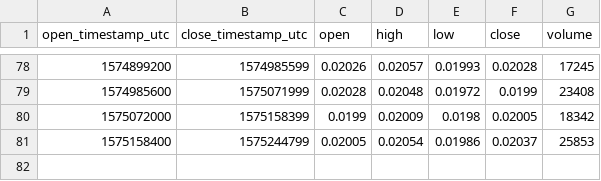
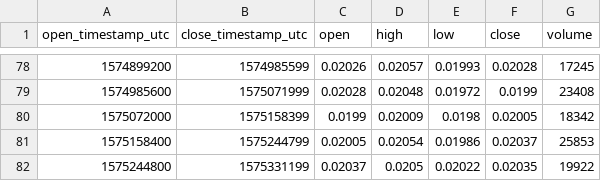
Before and after one commit to cryptobigbro/bitmex-ETHZ19, a CSV file: bitmex-ETHZ19-1d.csv, drawn as a sheet; only a part is shown, gaps mark what is left out.

```diff
--- a/bitmex-ETHZ19-1d.csv
+++ b/bitmex-ETHZ19-1d.csv
@@ -81 +81,2 @@ open_timestamp_utc,close_timestamp_utc,open,high,low,close,volume
 1575158400,1575244799,0.02005,0.02054,0.01986,0.02037,25853
+1575244800,1575331199,0.02037,0.0205,0.02022,0.02035,19922
```
Also changed, not shown: bitmex-ETHZ19-1h.csv.
